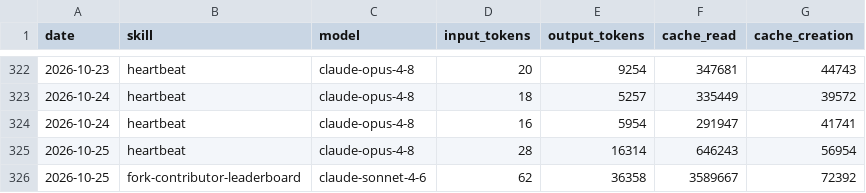
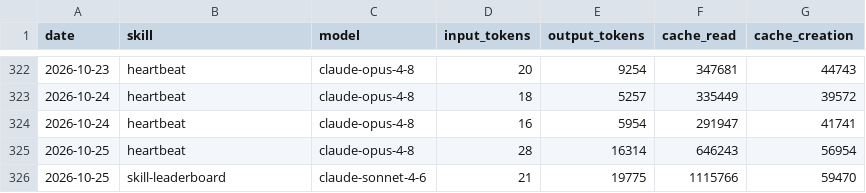
Before and after one commit to swarm-ai-research/aeon-atlas, a CSV file: memory/token-usage.csv, drawn as a sheet; only a part is shown, gaps mark what is left out.

Commit message:
chore(skill-leaderboard): auto-commit 2026-10-25

```diff
--- a/memory/token-usage.csv
+++ b/memory/token-usage.csv
@@ -325,2 +325,2 @@ date,skill,model,input_tokens,output_tokens,cache_read,cache_creation
 2026-10-25,heartbeat,claude-opus-4-8,28,16314,646243,56954
-2026-10-25,fork-contributor-leaderboard,claude-sonnet-4-6,62,36358,3589667,72392
+2026-10-25,skill-leaderboard,claude-sonnet-4-6,21,19775,1115766,59470
```
Also changed, not shown: 9 other files.
